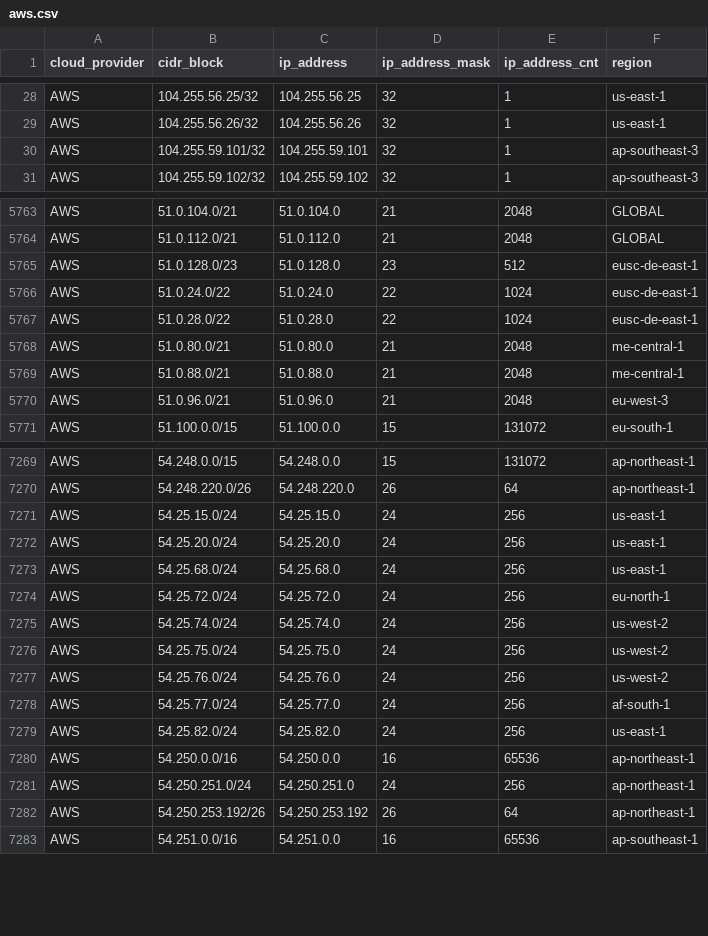
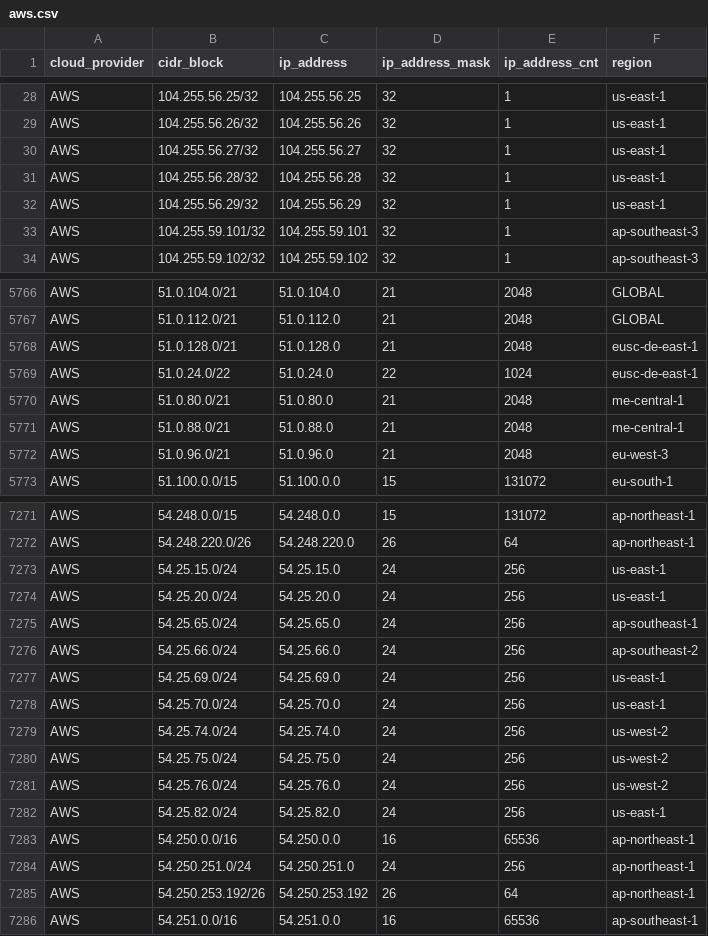
Before and after one commit to tobilg/public-cloud-provider-ip-ranges, a CSV file: data/providers/aws.csv, drawn as a sheet; only a part is shown, gaps mark what is left out.

Commit message:
[no ci] Data update on 2024-07-06T04:04:05

```diff
--- a/data/providers/aws.csv
+++ b/data/providers/aws.csv
@@ -29,2 +29,5 @@ AWS,104.255.56.25/32,104.255.56.25,32,1,us-east-1
 AWS,104.255.56.26/32,104.255.56.26,32,1,us-east-1
+AWS,104.255.56.27/32,104.255.56.27,32,1,us-east-1
+AWS,104.255.56.28/32,104.255.56.28,32,1,us-east-1
+AWS,104.255.56.29/32,104.255.56.29,32,1,us-east-1
 AWS,104.255.59.101/32,104.255.59.101,32,1,ap-southeast-3
@@ -5764,5 +5767,4 @@ AWS,51.0.104.0/21,51.0.104.0,21,2048,GLOBAL
 AWS,51.0.112.0/21,51.0.112.0,21,2048,GLOBAL
-AWS,51.0.128.0/23,51.0.128.0,23,512,eusc-de-east-1
+AWS,51.0.128.0/21,51.0.128.0,21,2048,eusc-de-east-1
 AWS,51.0.24.0/22,51.0.24.0,22,1024,eusc-de-east-1
-AWS,51.0.28.0/22,51.0.28.0,22,1024,eusc-de-east-1
 AWS,51.0.80.0/21,51.0.80.0,21,2048,me-central-1
@@ -7272,4 +7274,6 @@ AWS,54.25.15.0/24,54.25.15.0,24,256,us-east-1
 AWS,54.25.20.0/24,54.25.20.0,24,256,us-east-1
-AWS,54.25.68.0/24,54.25.68.0,24,256,us-east-1
-AWS,54.25.72.0/24,54.25.72.0,24,256,eu-north-1
+AWS,54.25.65.0/24,54.25.65.0,24,256,ap-southeast-1
+AWS,54.25.66.0/24,54.25.66.0,24,256,ap-southeast-2
+AWS,54.25.69.0/24,54.25.69.0,24,256,us-east-1
+AWS,54.25.70.0/24,54.25.70.0,24,256,us-east-1
 AWS,54.25.74.0/24,54.25.74.0,24,256,us-west-2
@@ -7277,3 +7281,2 @@ AWS,54.25.75.0/24,54.25.75.0,24,256,us-west-2
 AWS,54.25.76.0/24,54.25.76.0,24,256,us-west-2
-AWS,54.25.77.0/24,54.25.77.0,24,256,af-south-1
 AWS,54.25.82.0/24,54.25.82.0,24,256,us-east-1
```
Also changed, not shown: 5 other files.
